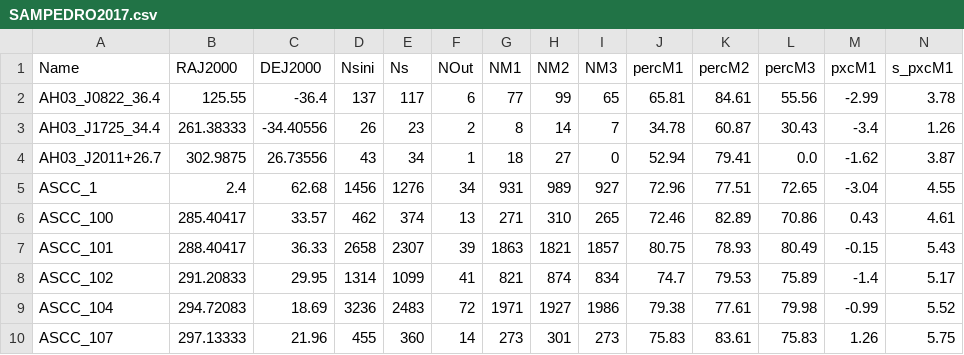
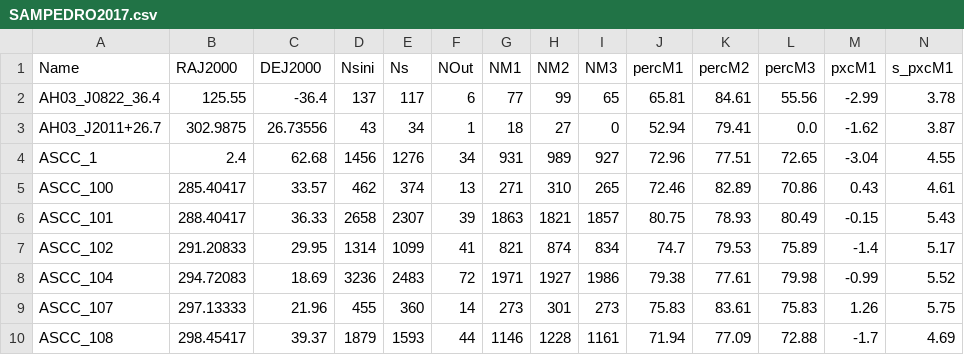
Before and after one commit to ucc23/updt_UCC, a CSV file: data/databases/SAMPEDRO2017.csv, drawn as a sheet; only a part is shown; the shorter side is filled out with more unchanged rows; rows hold the shown columns only; the diff names each change by its address in the sheet, - before the commit and + after, or states it on an @@ line.

```diff
--- a/data/databases/SAMPEDRO2017.csv
+++ b/data/databases/SAMPEDRO2017.csv
-row 3: AH03_J1725_34.4 | 261.38333 | -34.40556 | 26 | 23 | 2 | 8 | 14 | 7 | 34.78 | 60.87 | 30.43 | -3.4 | 1.26
```
Also changed, not shown: data/all_names.csv, data/databases/BUKOWIECKI2011.csv, 17 other files.
